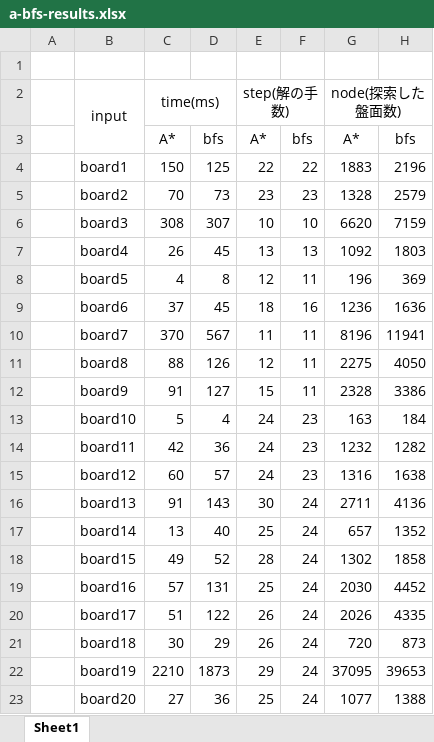
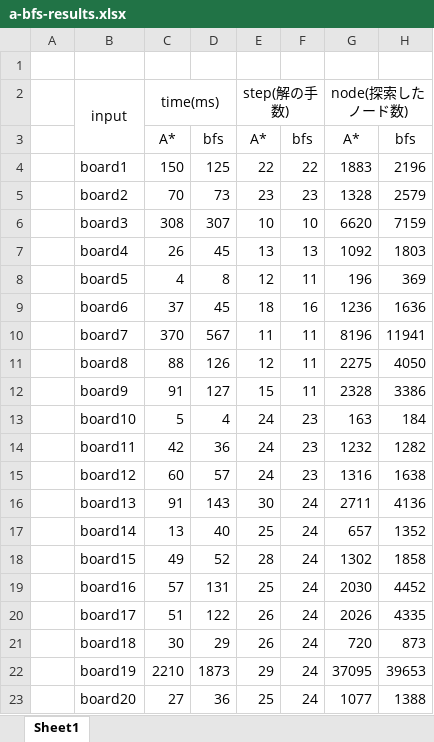
Before and after one commit to kamekoko/rush-hour-puzzle, an Excel workbook: output/a-bfs-results.xlsx, sheet Sheet1, drawn as a sheet; values as stored, in another font and other column widths than the file's, no borders; the diff names each change by its address in the sheet, - before the commit and + after, or states it on an @@ line.

```diff
--- a/output/a-bfs-results.xlsx (sheet Sheet1)
+++ b/output/a-bfs-results.xlsx (sheet Sheet1)
-G2: node(探索した盤面数)
+G2: node(探索したノード数)
```
Also changed, not shown: output/dfs-bfs-results.xlsx, 3 other files.
